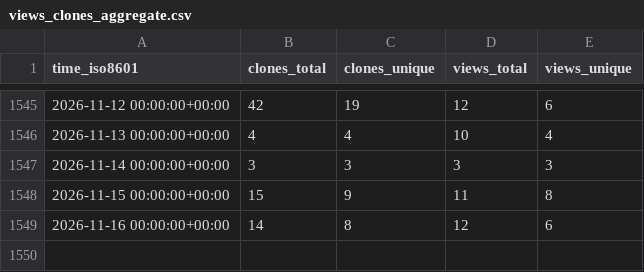
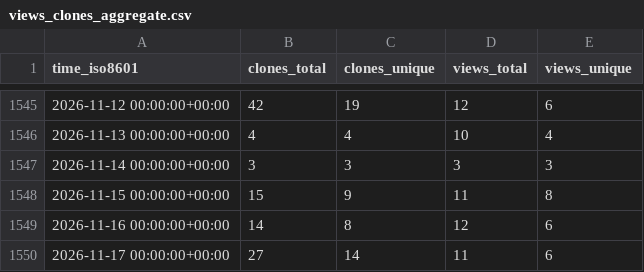
Before and after one commit to hgalytoby/MyselfAnimeDownloader, a CSV file: hgalytoby/MyselfAnimeDownloader/ghrs-data/views_clones_aggregate.csv, drawn as a sheet; only a part is shown, gaps mark what is left out.

```diff
--- a/hgalytoby/MyselfAnimeDownloader/ghrs-data/views_clones_aggregate.csv
+++ b/hgalytoby/MyselfAnimeDownloader/ghrs-data/views_clones_aggregate.csv
@@ -1549 +1549,2 @@ time_iso8601,clones_total,clones_unique,views_total,views_unique
 2026-11-16 00:00:00+00:00,14,8,12,6
+2026-11-17 00:00:00+00:00,27,14,11,6
```
Also changed, not shown: 1 other file.
